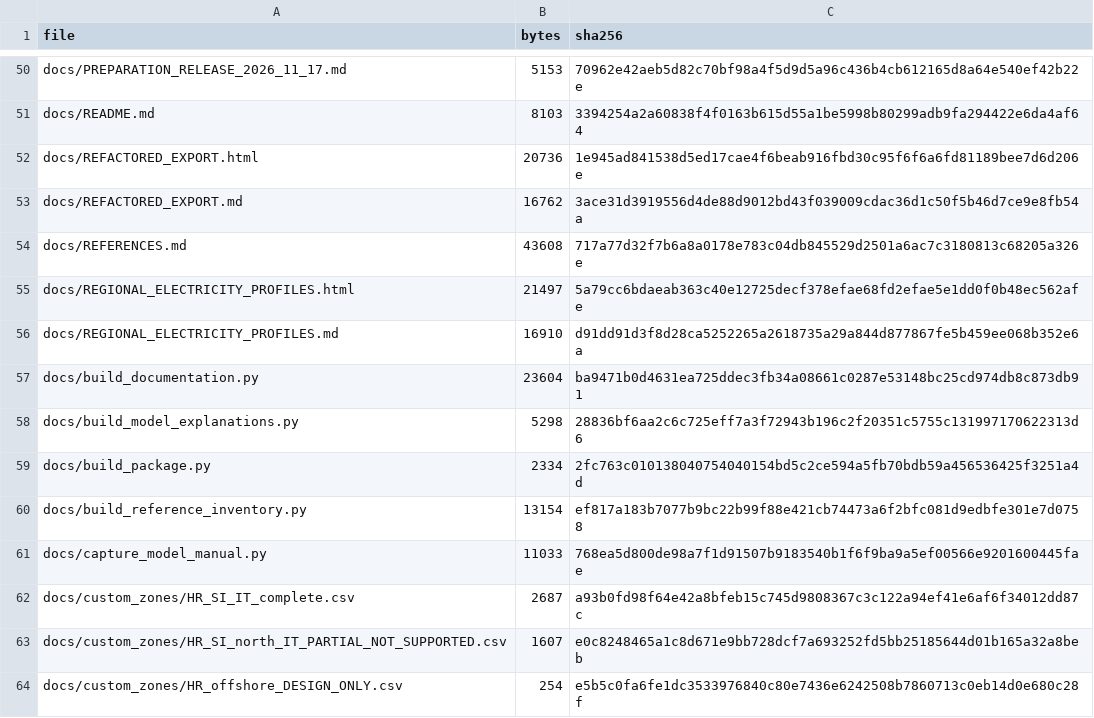
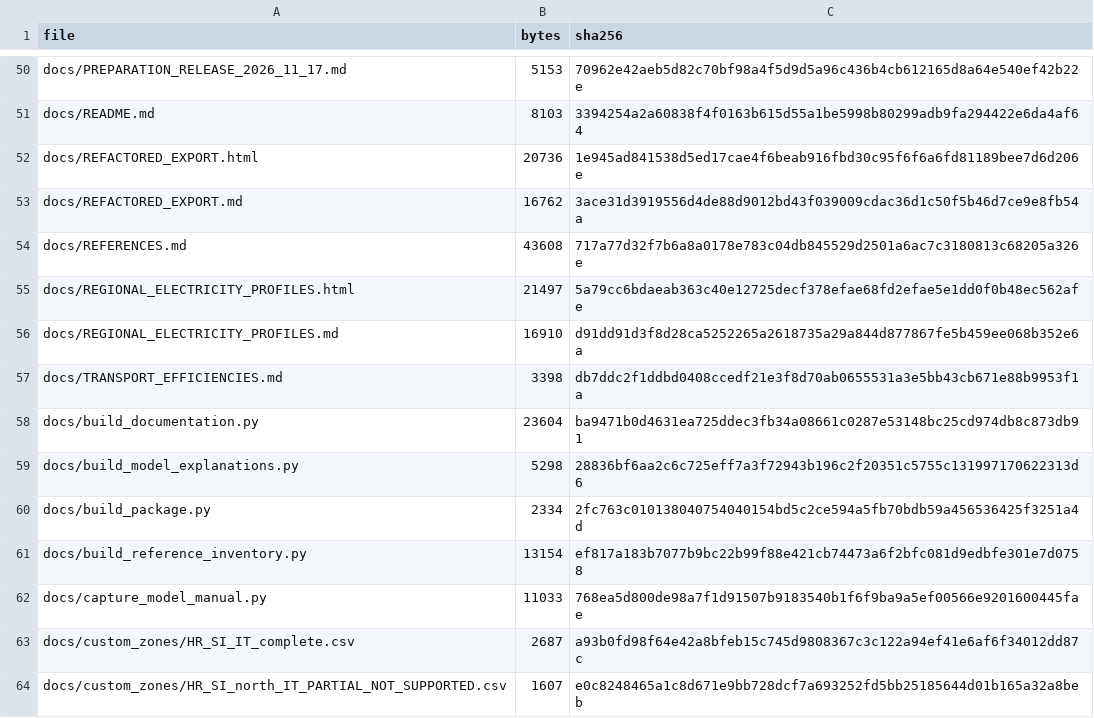
Before and after one commit to h2res8Herc/h2res-data-preparation, a CSV file: SHA256SUMS.csv, drawn as a sheet; only a part is shown, gaps mark what is left out; the shorter side is filled out with more unchanged rows; the diff covers the shown part only.

```diff
--- a/SHA256SUMS.csv
+++ b/SHA256SUMS.csv
@@ -56,2 +56,3 @@ docs/REGIONAL_ELECTRICITY_PROFILES.html,21497,5a79cc6bdaeab363c40e12725decf378ef
 docs/REGIONAL_ELECTRICITY_PROFILES.md,16910,d91dd91d3f8d28ca5252265a2618735a29a844d877867fe5b459ee068b352e6a
+docs/TRANSPORT_EFFICIENCIES.md,3398,db7ddc2f1ddbd0408ccedf21e3f8d70ab0655531a3e5bb43cb671e88b9953f1a
 docs/build_documentation.py,23604,ba9471b0d4631ea725ddec3fb34a08661c0287e53148bc25cd974db8c873db91
```
Also changed, not shown: 10 added rows and 54 edited cells elsewhere in this file, 39 other files.
